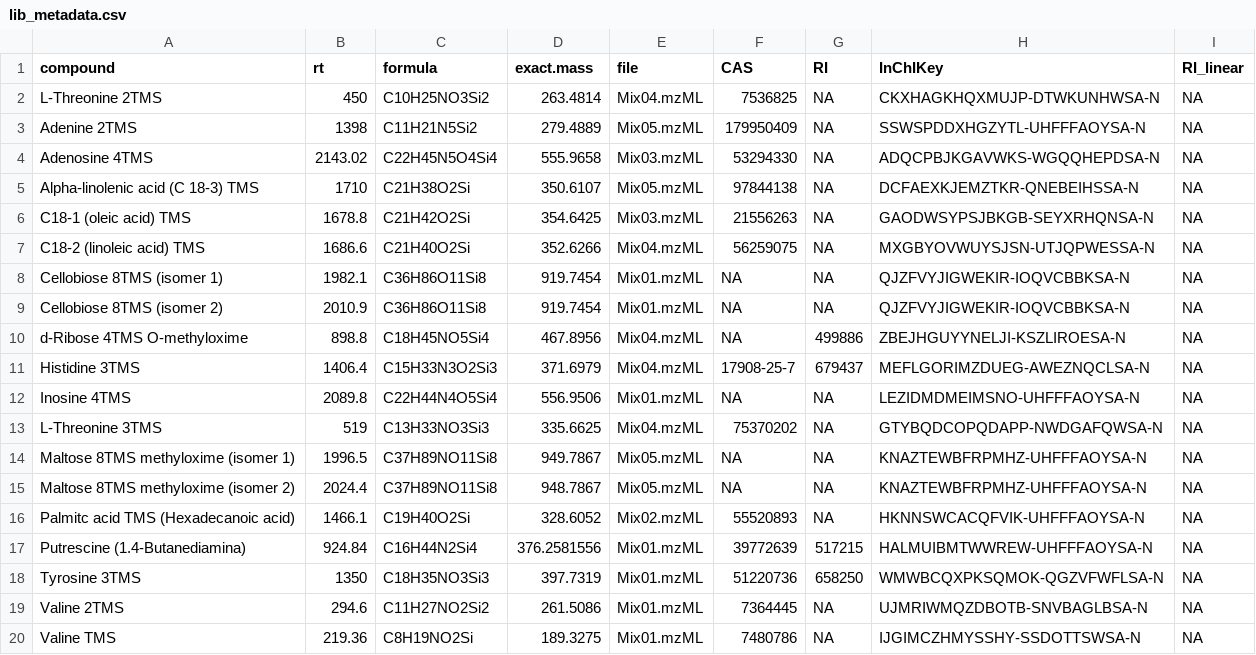
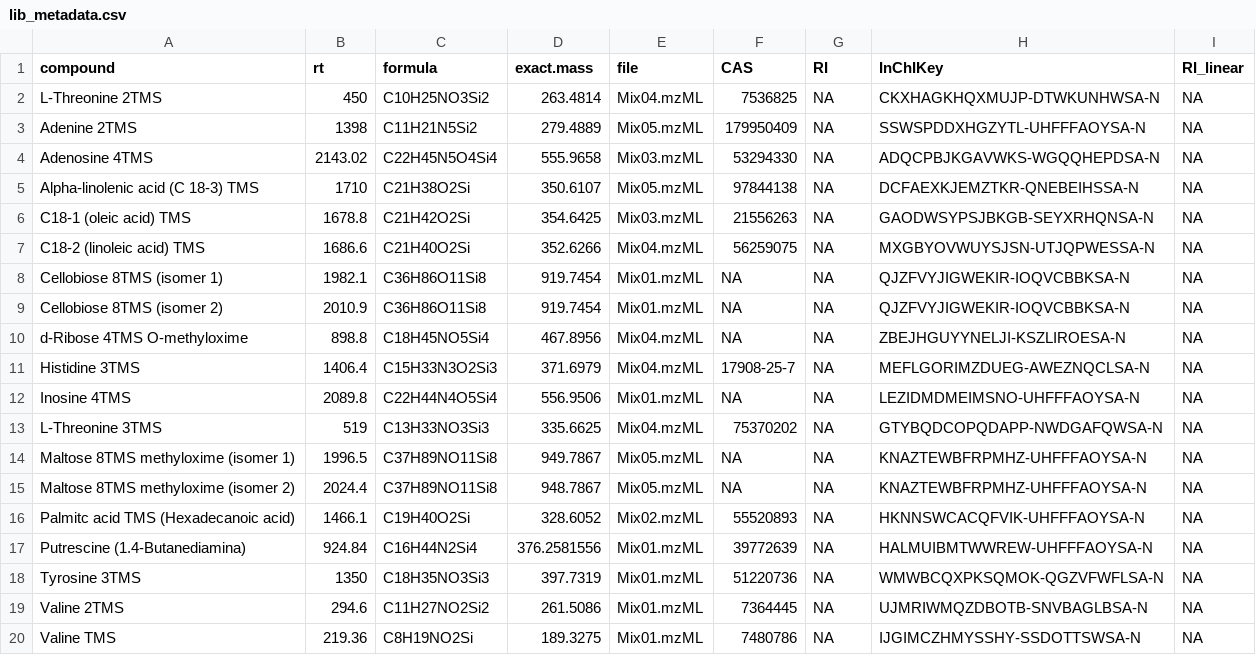
Before and after one commit to AnnafCouto/PipMet, a CSV file: inst/extdata/lib_metadata.csv, drawn as a sheet.

```diff
--- a/inst/extdata/lib_metadata.csv
+++ b/inst/extdata/lib_metadata.csv
@@ -9,4 +9,4 @@ Cellobiose 8TMS (isomer 1),1982.1,C36H86O11Si8 ,919.7454,Mix01.mzML,NA,NA,QJZFVY
 Cellobiose 8TMS (isomer 2),2010.9,C36H86O11Si8 ,919.7454,Mix01.mzML,NA,NA,QJZFVYJIGWEKIR-IOQVCBBKSA-N ,NA
-d-Ribose 4TMS O-methyloxime,898.8,C18H45NO5Si4 ,467.8956,Mix04.mzML,NA,499886,ZBEJHGUYYNELJI-KSZLIROESA-N ,NA
-Histidine 3TMS,1406.4,C15H33N3O2Si3 ,371.6979,Mix04.mzML,17908-25-7 ,679437,MEFLGORIMZDUEG-AWEZNQCLSA-N ,NA
+d-Ribose 4TMS O-methyloxime,898.8,C18H45NO5Si4 ,467.8956,Mix04.mzML,NA,NA,ZBEJHGUYYNELJI-KSZLIROESA-N ,NA
+Histidine 3TMS,1406.4,C15H33N3O2Si3 ,371.6979,Mix04.mzML,17908-25-7 ,NA,MEFLGORIMZDUEG-AWEZNQCLSA-N ,NA
 Inosine 4TMS,2089.8,C22H44N4O5Si4 ,556.9506,Mix01.mzML,NA,NA,LEZIDMDMEIMSNO-UHFFFAOYSA-N ,NA
@@ -16,4 +16,4 @@ Maltose 8TMS methyloxime (isomer 2),2024.4,C37H89NO11Si8 ,948.7867,Mix05.mzML,NA
 Palmitc acid TMS (Hexadecanoic acid),1466.1,C19H40O2Si ,328.6052,Mix02.mzML,55520893,NA,HKNNSWCACQFVIK-UHFFFAOYSA-N ,NA
-Putrescine (1.4-Butanediamina),924.84,C16H44N2Si4 ,376.2581556,Mix01.mzML,39772639,517215,HALMUIBMTWWREW-UHFFFAOYSA-N ,NA
-Tyrosine 3TMS,1350,C18H35NO3Si3 ,397.7319,Mix01.mzML,51220736,658250,WMWBCQXPKSQMOK-QGZVFWFLSA-N ,NA
+Putrescine (1.4-Butanediamina),924.84,C16H44N2Si4 ,376.2581556,Mix01.mzML,39772639,NA,HALMUIBMTWWREW-UHFFFAOYSA-N ,NA
+Tyrosine 3TMS,1350,C18H35NO3Si3 ,397.7319,Mix01.mzML,51220736,NA,WMWBCQXPKSQMOK-QGZVFWFLSA-N ,NA
 Valine 2TMS,294.6,C11H27NO2Si2 ,261.5086,Mix01.mzML,7364445,NA,UJMRIWMQZDBOTB-SNVBAGLBSA-N ,NA
```
Also changed, not shown: 7 other files.
